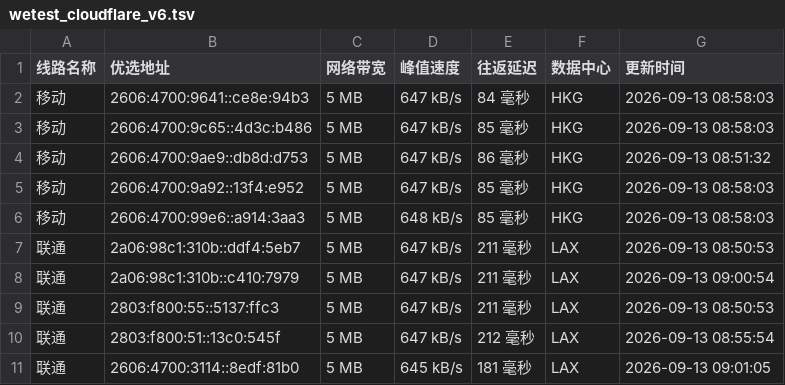
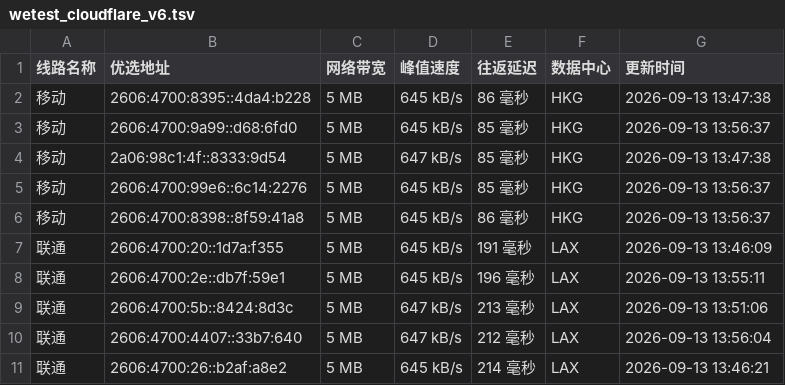
Before and after one commit to CF-IP/cf-ip.github.io, a TSV file: data/wetest_cloudflare_v6.tsv, drawn as a sheet; only a part is shown; the diff covers the shown part only.

```diff
--- a/data/wetest_cloudflare_v6.tsv
+++ b/data/wetest_cloudflare_v6.tsv
@@ -1,11 +1,11 @@
 线路名称	优选地址	网络带宽	峰值速度	往返延迟	数据中心	更新时间
-移动	2606:4700:9641::ce8e:94b3	5 MB	647 kB/s	84 毫秒	HKG	2026-09-13 08:58:03
-移动	2606:4700:9c65::4d3c:b486	5 MB	647 kB/s	85 毫秒	HKG	2026-09-13 08:58:03
-移动	2606:4700:9ae9::db8d:d753	5 MB	647 kB/s	86 毫秒	HKG	2026-09-13 08:51:32
-移动	2606:4700:9a92::13f4:e952	5 MB	647 kB/s	85 毫秒	HKG	2026-09-13 08:58:03
-移动	2606:4700:99e6::a914:3aa3	5 MB	648 kB/s	85 毫秒	HKG	2026-09-13 08:58:03
-联通	2a06:98c1:310b::ddf4:5eb7	5 MB	647 kB/s	211 毫秒	LAX	2026-09-13 08:50:53
-联通	2a06:98c1:310b::c410:7979	5 MB	647 kB/s	211 毫秒	LAX	2026-09-13 09:00:54
-联通	2803:f800:55::5137:ffc3	5 MB	647 kB/s	211 毫秒	LAX	2026-09-13 08:50:53
-联通	2803:f800:51::13c0:545f	5 MB	647 kB/s	212 毫秒	LAX	2026-09-13 08:55:54
-联通	2606:4700:3114::8edf:81b0	5 MB	645 kB/s	181 毫秒	LAX	2026-09-13 09:01:05
+移动	2606:4700:8395::4da4:b228	5 MB	645 kB/s	86 毫秒	HKG	2026-09-13 13:47:38
+移动	2606:4700:9a99::d68:6fd0	5 MB	645 kB/s	85 毫秒	HKG	2026-09-13 13:56:37
+移动	2a06:98c1:4f::8333:9d54	5 MB	647 kB/s	85 毫秒	HKG	2026-09-13 13:47:38
+移动	2606:4700:99e6::6c14:2276	5 MB	645 kB/s	85 毫秒	HKG	2026-09-13 13:56:37
+移动	2606:4700:8398::8f59:41a8	5 MB	645 kB/s	86 毫秒	HKG	2026-09-13 13:56:37
+联通	2606:4700:20::1d7a:f355	5 MB	645 kB/s	191 毫秒	LAX	2026-09-13 13:46:09
+联通	2606:4700:2e::db7f:59e1	5 MB	645 kB/s	196 毫秒	LAX	2026-09-13 13:55:11
+联通	2606:4700:5b::8424:8d3c	5 MB	647 kB/s	213 毫秒	LAX	2026-09-13 13:51:06
+联通	2606:4700:4407::33b7:640	5 MB	647 kB/s	212 毫秒	LAX	2026-09-13 13:56:04
+联通	2606:4700:26::b2af:a8e2	5 MB	645 kB/s	214 毫秒	LAX	2026-09-13 13:46:21
```
Also changed, not shown: 17 edited cells elsewhere in this file, data/api_uouin_com.tsv, data/wetest_cloudflare_v4.tsv, 4 other files.
